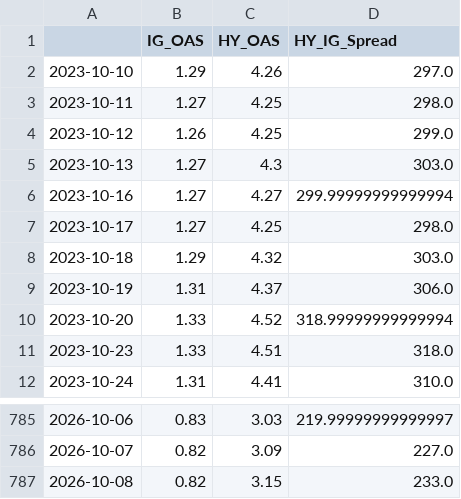
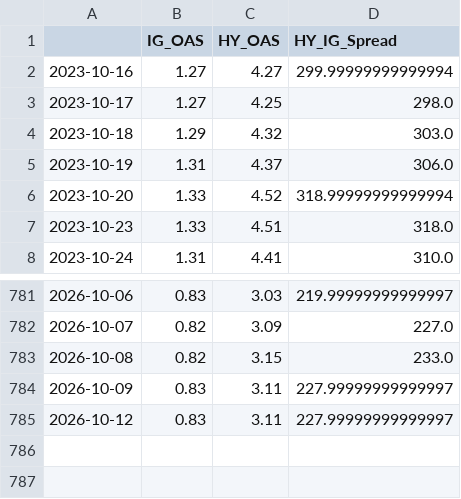
Before and after one commit to maxesser1776/mcf-dashboard, a CSV file: data/processed/credit_spreads.csv, drawn as a sheet; only a part is shown, gaps mark what is left out; removed rows and columns are numbered as before the commit, all else as after; the diff names each change by its address in the sheet, - before the commit and + after, or states it on an @@ line.

```diff
--- a/data/processed/credit_spreads.csv
+++ b/data/processed/credit_spreads.csv
-row 2: 2023-10-10 | 1.29 | 4.26 | 297.0
-row 3: 2023-10-11 | 1.27 | 4.25 | 298.0
-row 4: 2023-10-12 | 1.26 | 4.25 | 299.0
-row 5: 2023-10-13 | 1.27 | 4.3 | 303.0
+row 784: 2026-10-09 | 0.83 | 3.11 | 227.99999999999997
+row 785: 2026-10-12 | 0.83 | 3.11 | 227.99999999999997
```
Also changed, not shown: data/processed/funding_stress.csv, data/processed/fx_liquidity.csv, 2 other files.
